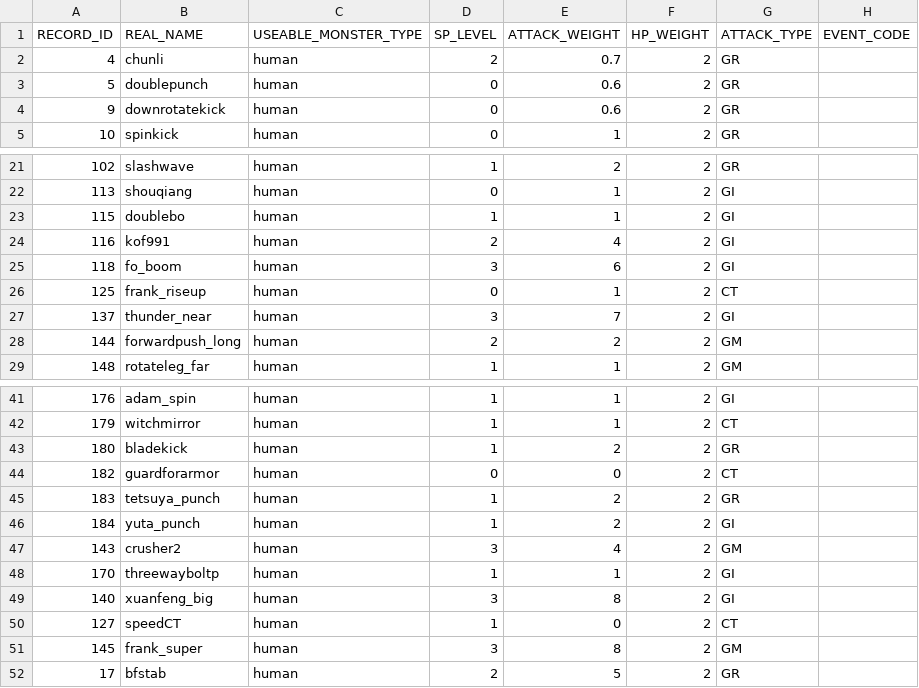
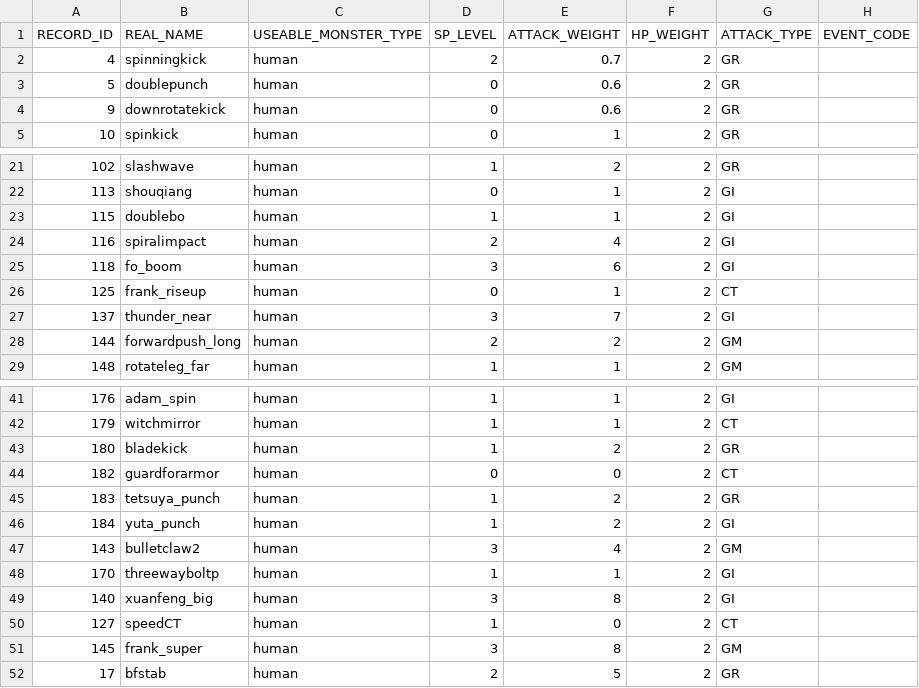
Before and after one commit to bodacheng/MComat, a CSV file: Assets/ExternalAssets/Config/mst_skill.csv, drawn as a sheet; only a part is shown, gaps mark what is left out.

```diff
--- a/Assets/ExternalAssets/Config/mst_skill.csv
+++ b/Assets/ExternalAssets/Config/mst_skill.csv
@@ -1,3 +1,3 @@
 RECORD_ID,REAL_NAME,USEABLE_MONSTER_TYPE,SP_LEVEL,ATTACK_WEIGHT,HP_WEIGHT,ATTACK_TYPE,EVENT_CODE
-4,chunli,human,2,0.7,2,GR,
+4,spinningkick,human,2,0.7,2,GR,
 5,doublepunch,human,0,0.6,2,GR,
@@ -23,3 +23,3 @@ RECORD_ID,REAL_NAME,USEABLE_MONSTER_TYPE,SP_LEVEL,ATTACK_WEIGHT,HP_WEIGHT,ATTACK
 115,doublebo,human,1,1,2,GI,
-116,kof991,human,2,4,2,GI,
+116,spiralimpact,human,2,4,2,GI,
 118,fo_boom,human,3,6,2,GI,
@@ -46,3 +46,3 @@ RECORD_ID,REAL_NAME,USEABLE_MONSTER_TYPE,SP_LEVEL,ATTACK_WEIGHT,HP_WEIGHT,ATTACK
 184,yuta_punch,human,1,2,2,GI,
-143,crusher2,human,3,4,2,GM,
+143,bulletclaw2,human,3,4,2,GM,
 170,threewayboltp,human,1,1,2,GI,
```
Also changed, not shown: 13 other files.
